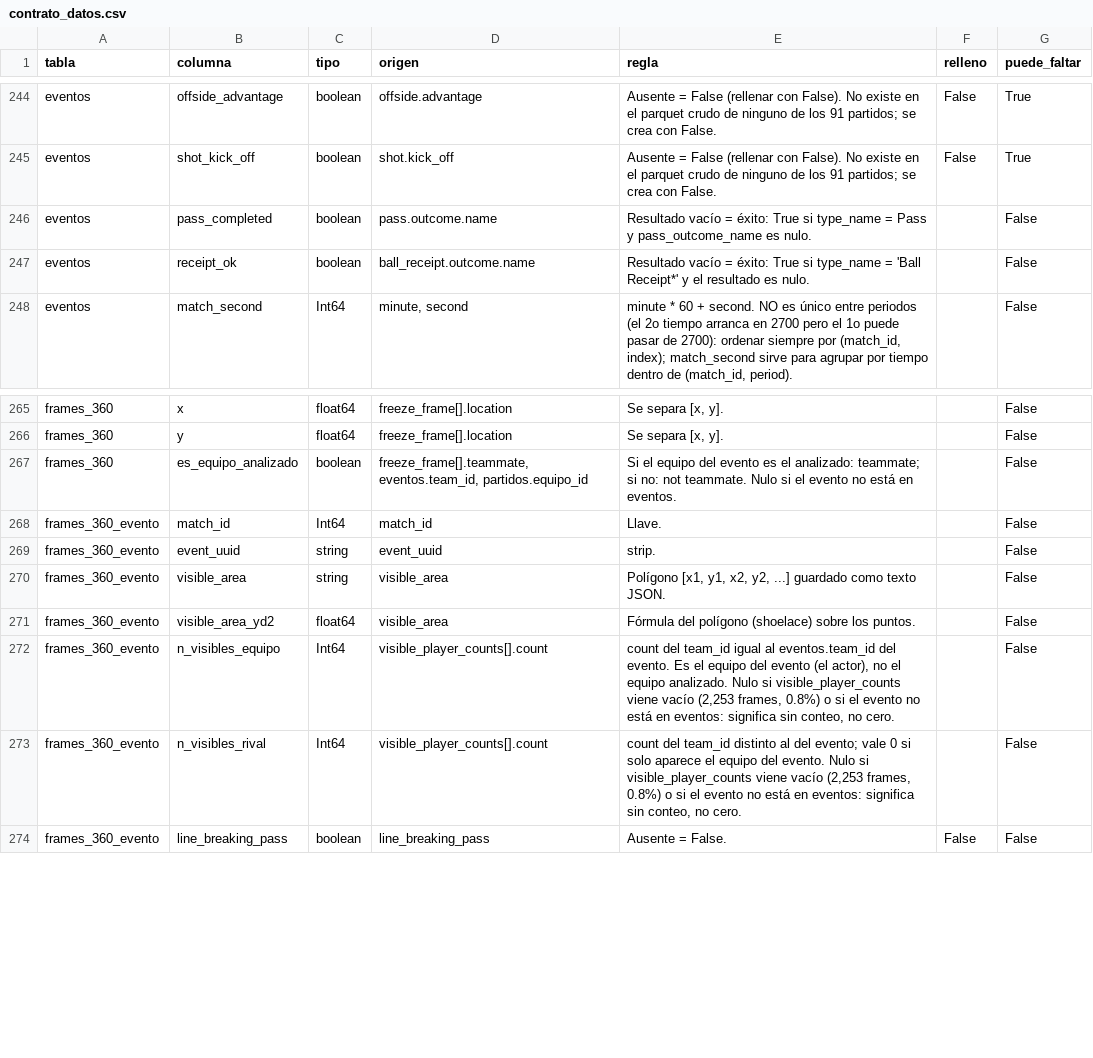
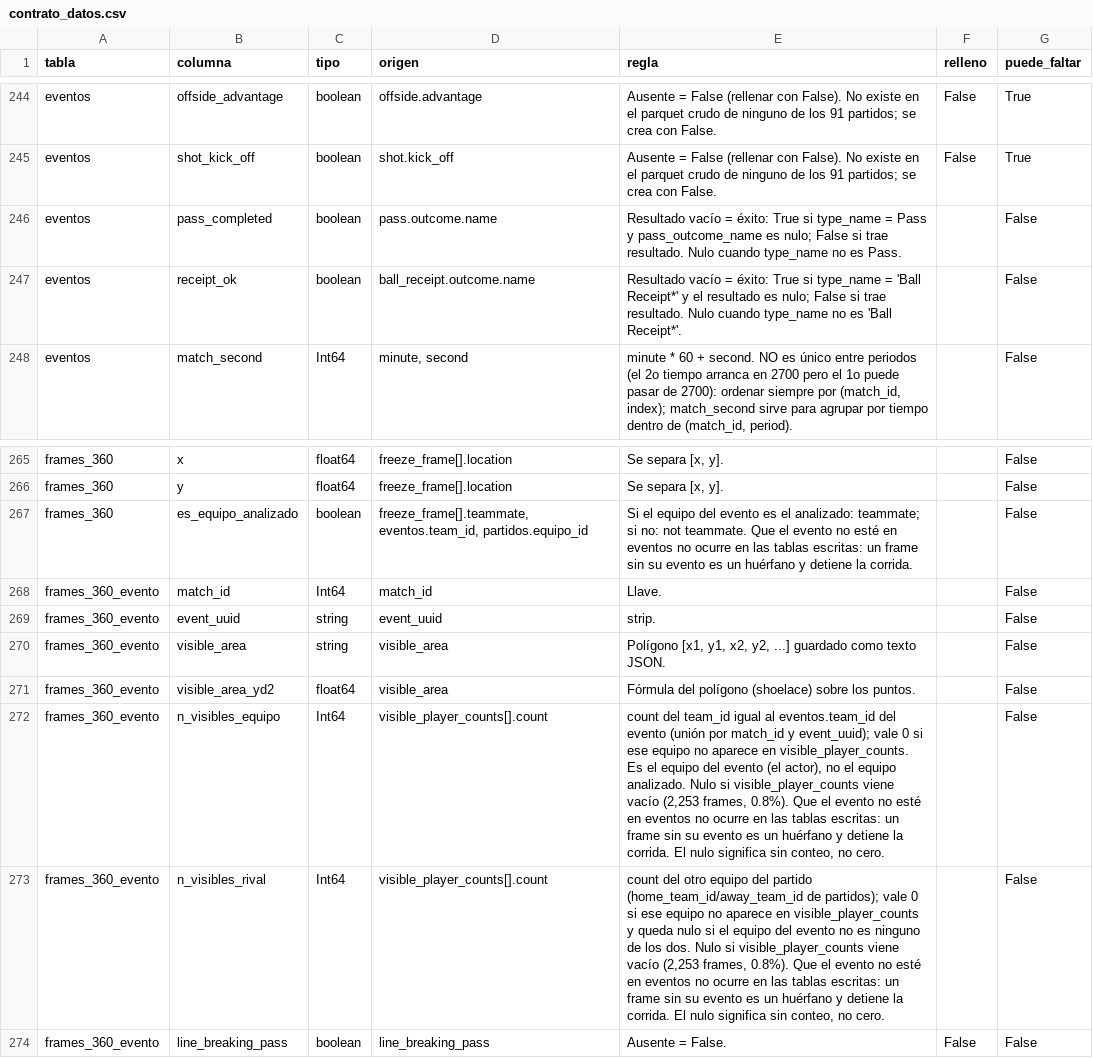
Before and after one commit to leonardoisfake/hackathon-america, a CSV file: docs/contrato/contrato_datos.csv, drawn as a sheet; only a part is shown, gaps mark what is left out.

Commit message:
docs(contrato): salidas de control de 02_limpieza.py
El README del contrato describe los tres CSV de control, los casos que
detienen la corrida y los códigos de salida. También se precisan las
reglas de pass_completed, receipt_ok y n_visibles_*, el comportamiento de
--solo-partido y el orden de las tablas 360.

Pablo resuelve C14 (eventos sin ubicación fuera de los mapas) y C15
(frames_360 sin x_eq ni y_eq). Quedan abiertas C4, C7, C11 y C20, de Lee.

Solo cambia texto: el CSV conserva sus columnas y tipos.

```diff
--- a/docs/contrato/contrato_datos.csv
+++ b/docs/contrato/contrato_datos.csv
@@ -245,4 +245,4 @@ eventos,offside_advantage,boolean,offside.advantage,Ausente = False (rellenar co
 eventos,shot_kick_off,boolean,shot.kick_off,Ausente = False (rellenar con False). No existe en el parquet crudo de ninguno de los 91 partidos; se crea con False.,False,True
-eventos,pass_completed,boolean,pass.outcome.name,Resultado vacío = éxito: True si type_name = Pass y pass_outcome_name es nulo.,,False
-eventos,receipt_ok,boolean,ball_receipt.outcome.name,Resultado vacío = éxito: True si type_name = 'Ball Receipt*' y el resultado es nulo.,,False
+eventos,pass_completed,boolean,pass.outcome.name,Resultado vacío = éxito: True si type_name = Pass y pass_outcome_name es nulo; False si trae resultado. Nulo cuando type_name no es Pass.,,False
+eventos,receipt_ok,boolean,ball_receipt.outcome.name,Resultado vacío = éxito: True si type_name = 'Ball Receipt*' y el resultado es nulo; False si trae resultado. Nulo cuando type_name no es 'Ball Receipt*'.,,False
 eventos,match_second,Int64,"minute, second","minute * 60 + second. NO es único entre periodos (el 2o tiempo arranca en 2700 pero el 1o puede pasar de 2700): ordenar siempre por (match_id, index); match_second sirve para agrupar por tiempo dentro de (match_id, period).",,False
@@ -266,3 +266,3 @@ frames_360,x,float64,freeze_frame[].location,"Se separa [x, y].",,False
 frames_360,y,float64,freeze_frame[].location,"Se separa [x, y].",,False
-frames_360,es_equipo_analizado,boolean,"freeze_frame[].teammate, eventos.team_id, partidos.equipo_id",Si el equipo del evento es el analizado: teammate; si no: not teammate. Nulo si el evento no está en eventos.,,False
+frames_360,es_equipo_analizado,boolean,"freeze_frame[].teammate, eventos.team_id, partidos.equipo_id",Si el equipo del evento es el analizado: teammate; si no: not teammate. Que el evento no esté en eventos no ocurre en las tablas escritas: un frame sin su evento es un huérfano y detiene la corrida.,,False
 frames_360_evento,match_id,Int64,match_id,Llave.,,False
@@ -271,4 +271,4 @@ frames_360_evento,visible_area,string,visible_area,"Polígono [x1, y1, x2, y2, .
 frames_360_evento,visible_area_yd2,float64,visible_area,Fórmula del polígono (shoelace) sobre los puntos.,,False
-frames_360_evento,n_visibles_equipo,Int64,visible_player_counts[].count,"count del team_id igual al eventos.team_id del evento. Es el equipo del evento (el actor), no el equipo analizado. Nulo si visible_player_counts viene vacío (2,253 frames, 0.8%) o si el evento no está en eventos: significa sin conteo, no cero.",,False
-frames_360_evento,n_visibles_rival,Int64,visible_player_counts[].count,"count del team_id distinto al del evento; vale 0 si solo aparece el equipo del evento. Nulo si visible_player_counts viene vacío (2,253 frames, 0.8%) o si el evento no está en eventos: significa sin conteo, no cero.",,False
+frames_360_evento,n_visibles_equipo,Int64,visible_player_counts[].count,"count del team_id igual al eventos.team_id del evento (unión por match_id y event_uuid); vale 0 si ese equipo no aparece en visible_player_counts. Es el equipo del evento (el actor), no el equipo analizado. Nulo si visible_player_counts viene vacío (2,253 frames, 0.8%). Que el evento no esté en eventos no ocurre en las tablas escritas: un frame sin su evento es un huérfano y detiene la corrida. El nulo significa sin conteo, no cero.",,False
+frames_360_evento,n_visibles_rival,Int64,visible_player_counts[].count,"count del otro equipo del partido (home_team_id/away_team_id de partidos); vale 0 si ese equipo no aparece en visible_player_counts y queda nulo si el equipo del evento no es ninguno de los dos. Nulo si visible_player_counts viene vacío (2,253 frames, 0.8%). Que el evento no esté en eventos no ocurre en las tablas escritas: un frame sin su evento es un huérfano y detiene la corrida. El nulo significa sin conteo, no cero.",,False
 frames_360_evento,line_breaking_pass,boolean,line_breaking_pass,Ausente = False.,False,False
```
Also changed, not shown: 8 other files.
